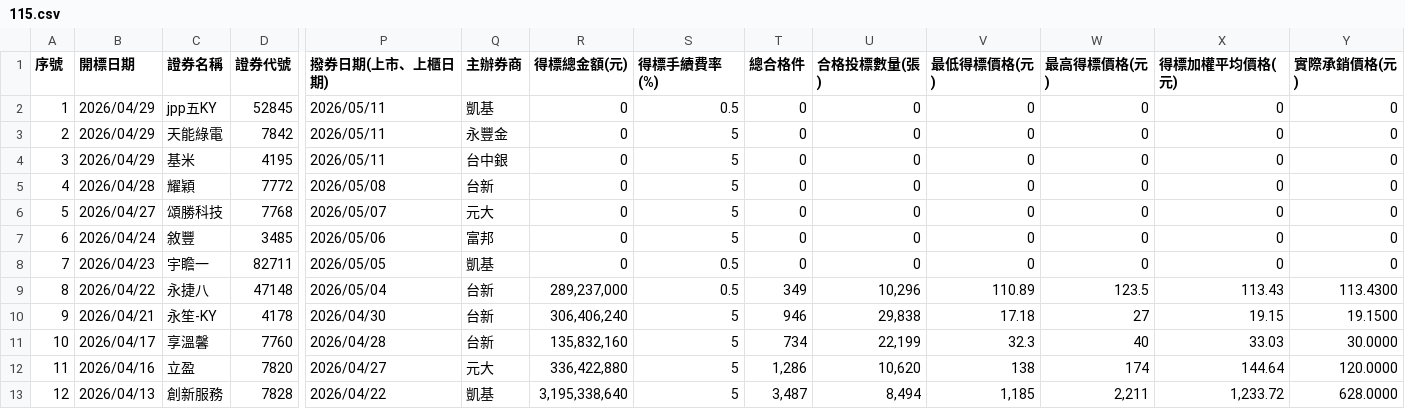
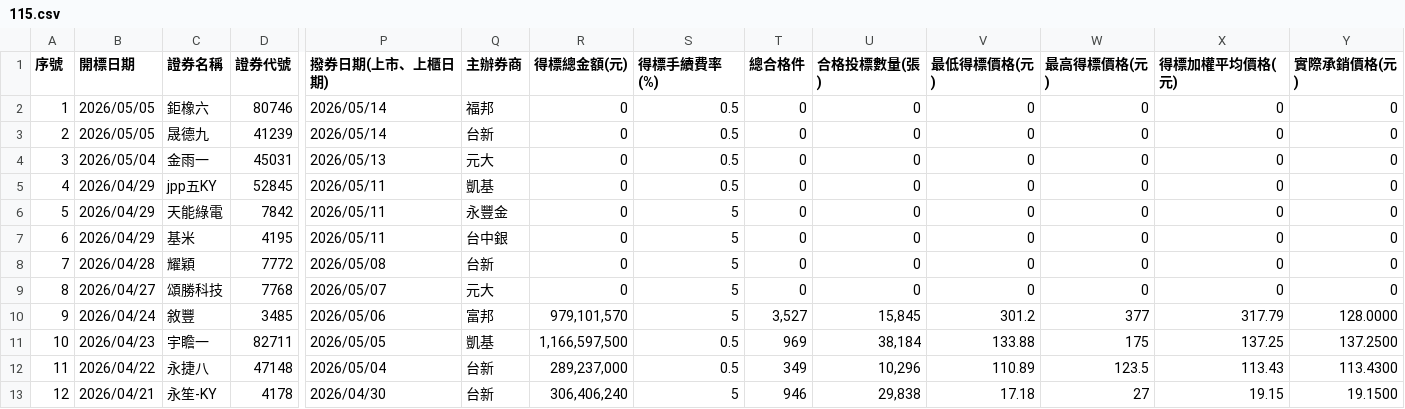
Before and after one commit to Aryido/auction, a CSV file: years/115.csv, drawn as a sheet; only a part is shown, gaps mark what is left out; the shorter side is filled out with more unchanged rows; addresses are those after the commit; rows hold the shown columns only; the diff names each change by its address in the sheet, - before the commit and + after, or states it on an @@ line.

```diff
--- a/years/115.csv
+++ b/years/115.csv
+row 2: 1 | 2026/05/05 | 鉅橡六 | 80746 | 2026/05/14 | 福邦 | 0 | 0.5 | 0 | 0 | 0 | 0 | 0 | 0
+row 3: 2 | 2026/05/05 | 晟德九 | 41239 | 2026/05/14 | 台新 | 0 | 0.5 | 0 | 0 | 0 | 0 | 0 | 0
+row 4: 3 | 2026/05/04 | 金雨一 | 45031 | 2026/05/13 | 元大 | 0 | 0.5 | 0 | 0 | 0 | 0 | 0 | 0
@@ column A (序號) renumbered from row 5 down @@
-R10 (得標總金額(元)): 0
+R10 (得標總金額(元)): 979,101,570
-T10 (總合格件): 0
+T10 (總合格件): 3,527
-U10 (合格投標數量(張)): 0
+U10 (合格投標數量(張)): 15,845
-V10 (最低得標價格(元)): 0
+V10 (最低得標價格(元)): 301.2
-W10 (最高得標價格(元)): 0
+W10 (最高得標價格(元)): 377
-X10 (得標加權平均價格(元)): 0
+X10 (得標加權平均價格(元)): 317.79
-Y10 (實際承銷價格(元)): 0
+Y10 (實際承銷價格(元)): 128.0000
-R11 (得標總金額(元)): 0
+R11 (得標總金額(元)): 1,166,597,500
-T11 (總合格件): 0
+T11 (總合格件): 969
-U11 (合格投標數量(張)): 0
+U11 (合格投標數量(張)): 38,184
-V11 (最低得標價格(元)): 0
+V11 (最低得標價格(元)): 133.88
-W11 (最高得標價格(元)): 0
+W11 (最高得標價格(元)): 175
-X11 (得標加權平均價格(元)): 0
+X11 (得標加權平均價格(元)): 137.25
-Y11 (實際承銷價格(元)): 0
+Y11 (實際承銷價格(元)): 137.2500
```
Also changed, not shown: years/final/merged.csv.
